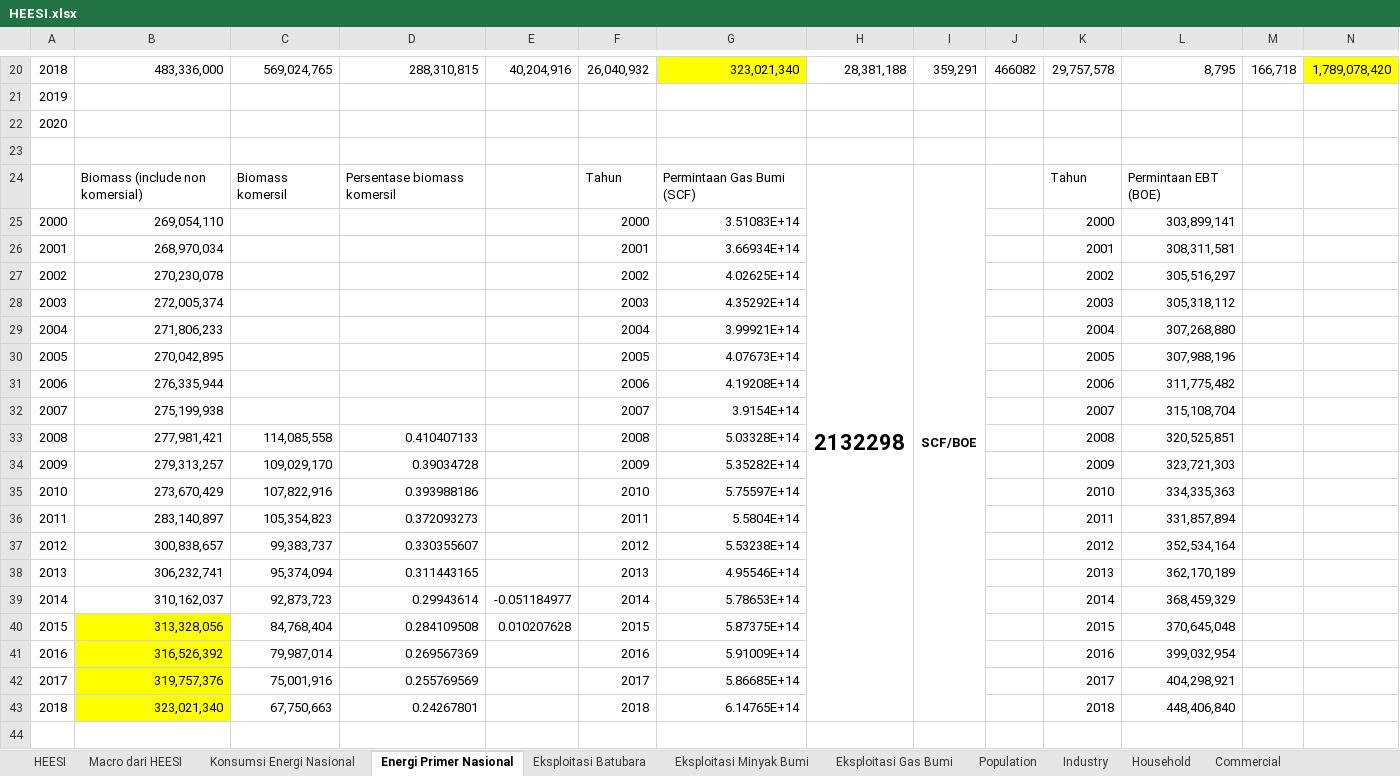
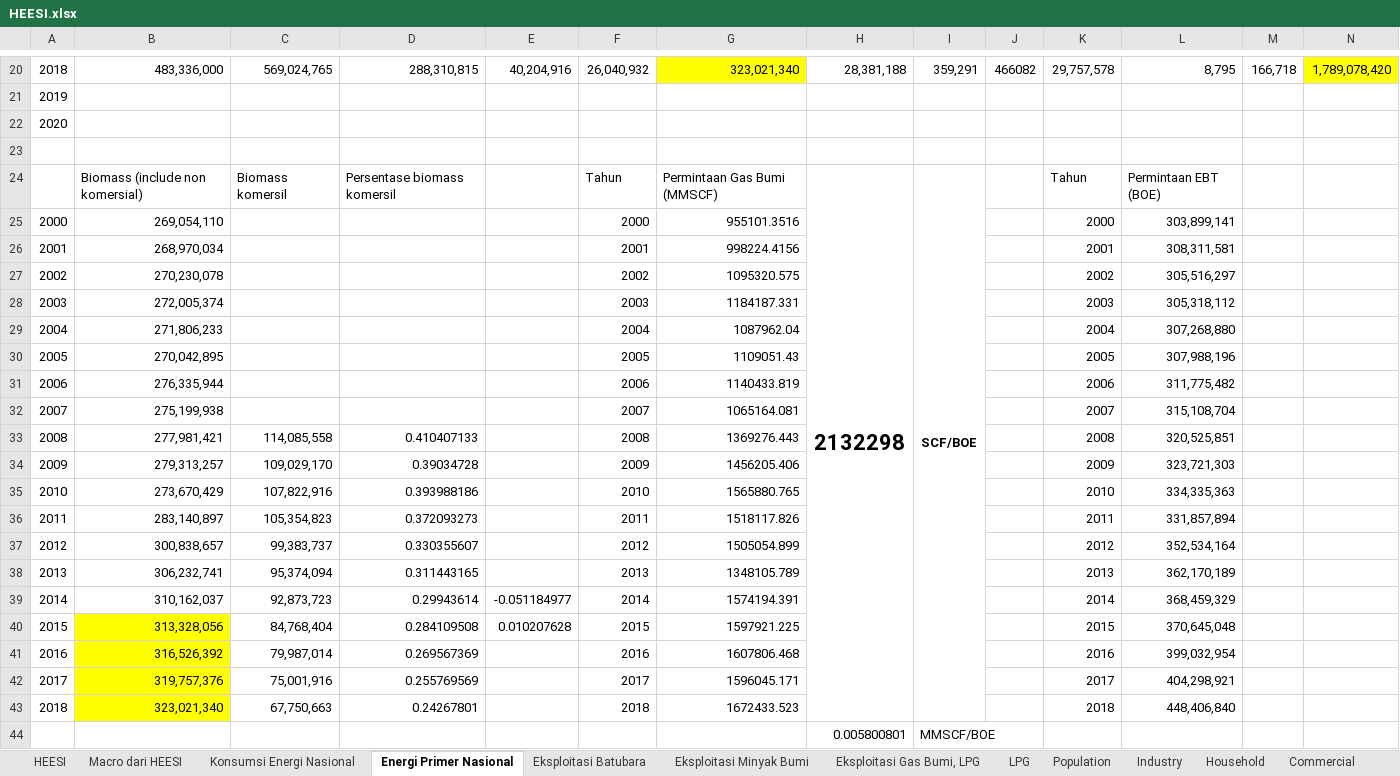
Before and after one commit to anwari32/system_dynamics_reference, an Excel workbook: HEESI/HEESI.xlsx, sheet Energi Primer Nasional, drawn as a sheet; only a part is shown, gaps mark what is left out; values as stored, in another font and other column widths than the file's, no borders; rows hold the shown columns only; the diff names each change by its address in the sheet, - before the commit and + after, or states it on an @@ line.

```diff
--- a/HEESI/HEESI.xlsx (sheet Energi Primer Nasional)
+++ b/HEESI/HEESI.xlsx (sheet Energi Primer Nasional)
-sheet tab: Eksploitasi Gas Bumi
+sheet tab: Eksploitasi Gas Bumi, LPG
+sheet tab: LPG
-G24: Permintaan Gas Bumi (SCF)
+G24: Permintaan Gas Bumi (MMSCF)
-G25: 3.51083E+14
+G25: 955101.3516
-G26: 3.66934E+14
+G26: 998224.4156
-G27: 4.02625E+14
+G27: 1095320.575
-G28: 4.35292E+14
+G28: 1184187.331
-G29: 3.99921E+14
+G29: 1087962.04
-G30: 4.07673E+14
+G30: 1109051.43
-G31: 4.19208E+14
+G31: 1140433.819
-G32: 3.9154E+14
+G32: 1065164.081
-G33: 5.03328E+14
+G33: 1369276.443
-G34: 5.35282E+14
+G34: 1456205.406
-G35: 5.75597E+14
+G35: 1565880.765
-G36: 5.5804E+14
+G36: 1518117.826
-G37: 5.53238E+14
+G37: 1505054.899
-G38: 4.95546E+14
+G38: 1348105.789
-G39: 5.78653E+14
+G39: 1574194.391
-G40: 5.87375E+14
+G40: 1597921.225
-G41: 5.91009E+14
+G41: 1607806.468
-G42: 5.86685E+14
+G42: 1596045.171
-G43: 6.14765E+14
+G43: 1672433.523
+row 44:  |  |  |  |  |  |  | 0.005800801 | MMSCF/BOE
```
Also changed, not shown: sheet Eksploitasi Gas Bumi, LPG, sheet HEESI, formulas that keep their value, charts or pictures.
